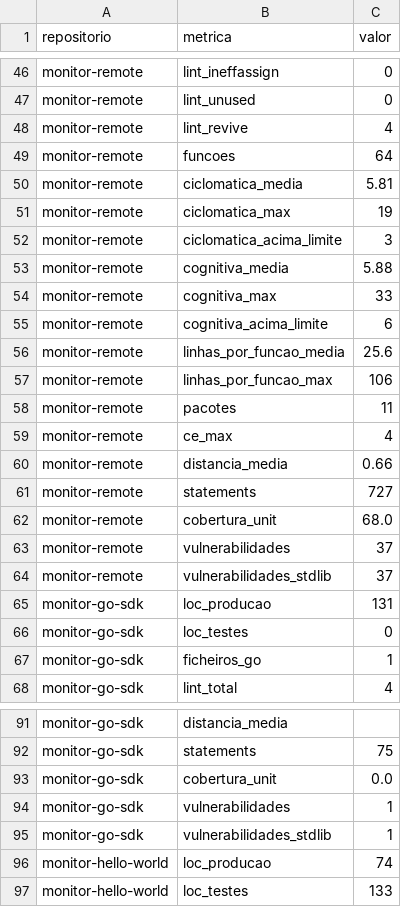
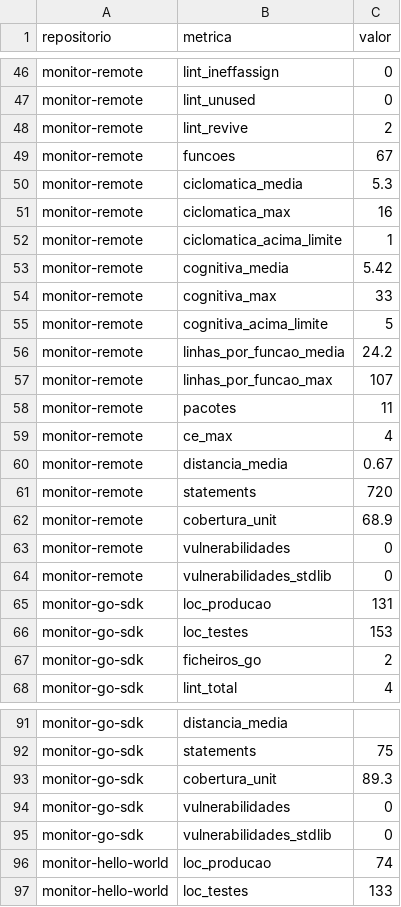
Before and after one commit to ads-iscte-rg-ja/monitor-platform, a CSV file: report/gerado/resumo.csv, drawn as a sheet; only a part is shown, gaps mark what is left out; the diff covers the shown part only.

```diff
--- a/report/gerado/resumo.csv
+++ b/report/gerado/resumo.csv
@@ -47,22 +47,22 @@ monitor-remote,lint_ineffassign,0
 monitor-remote,lint_unused,0
-monitor-remote,lint_revive,4
-monitor-remote,funcoes,64
-monitor-remote,ciclomatica_media,5.81
-monitor-remote,ciclomatica_max,19
-monitor-remote,ciclomatica_acima_limite,3
-monitor-remote,cognitiva_media,5.88
+monitor-remote,lint_revive,2
+monitor-remote,funcoes,67
+monitor-remote,ciclomatica_media,5.3
+monitor-remote,ciclomatica_max,16
+monitor-remote,ciclomatica_acima_limite,1
+monitor-remote,cognitiva_media,5.42
 monitor-remote,cognitiva_max,33
-monitor-remote,cognitiva_acima_limite,6
-monitor-remote,linhas_por_funcao_media,25.6
-monitor-remote,linhas_por_funcao_max,106
+monitor-remote,cognitiva_acima_limite,5
+monitor-remote,linhas_por_funcao_media,24.2
+monitor-remote,linhas_por_funcao_max,107
 monitor-remote,pacotes,11
 monitor-remote,ce_max,4
-monitor-remote,distancia_media,0.66
-monitor-remote,statements,727
-monitor-remote,cobertura_unit,68.0
-monitor-remote,vulnerabilidades,37
-monitor-remote,vulnerabilidades_stdlib,37
+monitor-remote,distancia_media,0.67
+monitor-remote,statements,720
+monitor-remote,cobertura_unit,68.9
+monitor-remote,vulnerabilidades,0
+monitor-remote,vulnerabilidades_stdlib,0
 monitor-go-sdk,loc_producao,131
-monitor-go-sdk,loc_testes,0
-monitor-go-sdk,ficheiros_go,1
+monitor-go-sdk,loc_testes,153
+monitor-go-sdk,ficheiros_go,2
 monitor-go-sdk,lint_total,4
@@ -92,5 +92,5 @@ monitor-go-sdk,distancia_media,
 monitor-go-sdk,statements,75
-monitor-go-sdk,cobertura_unit,0.0
-monitor-go-sdk,vulnerabilidades,1
-monitor-go-sdk,vulnerabilidades_stdlib,1
+monitor-go-sdk,cobertura_unit,89.3
+monitor-go-sdk,vulnerabilidades,0
+monitor-go-sdk,vulnerabilidades_stdlib,0
 monitor-hello-world,loc_producao,74
```
Also changed, not shown: 28 edited cells elsewhere in this file, 42 other files.
